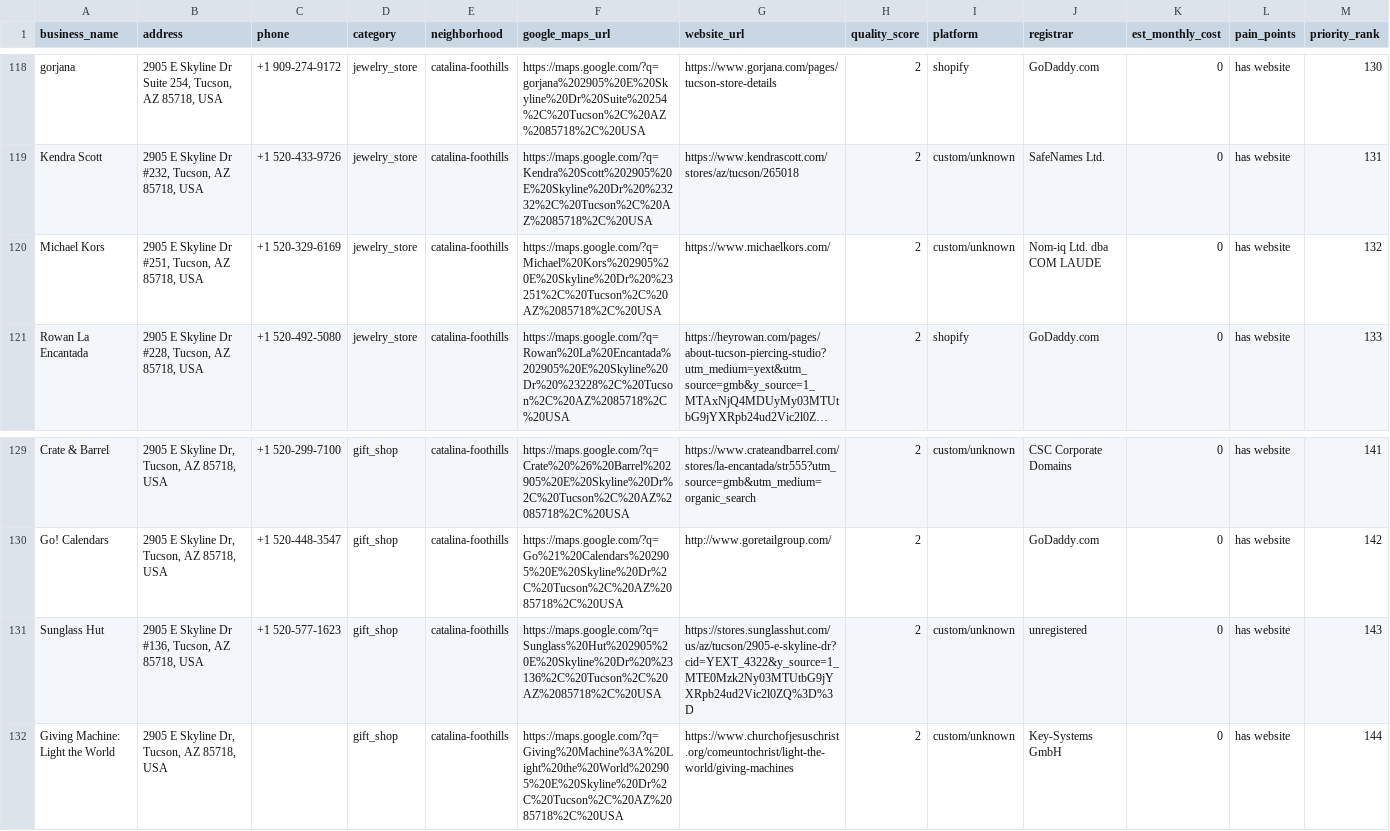
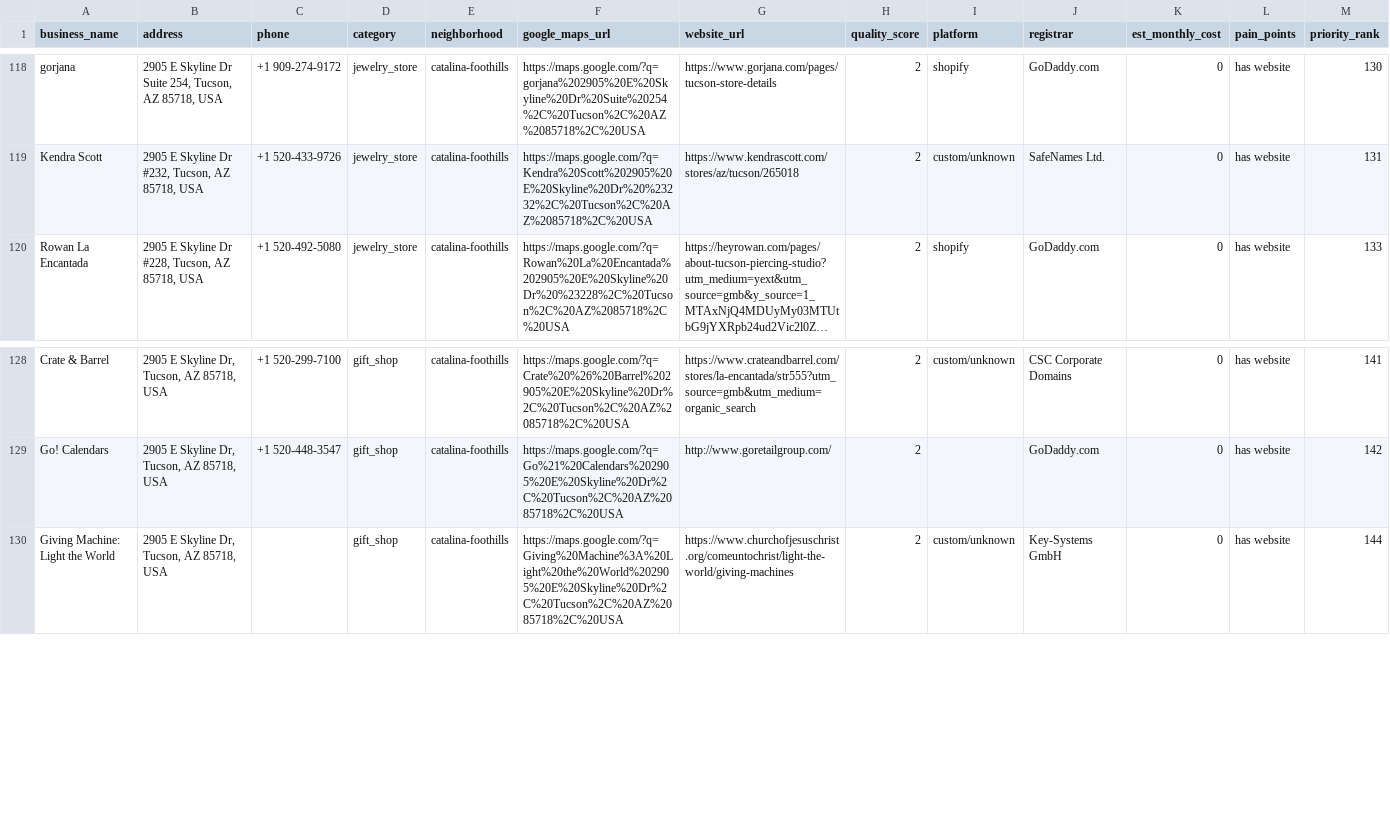
Before and after one commit to Digital-Disconnections-LTD/dd-tucson-clientele, a CSV file: prospects/catalina-foothills/catalina-foothills-prospects.csv, drawn as a sheet; only a part is shown, gaps mark what is left out; long unchanged cells end in …; rows hold the shown columns only; the diff names each change by its address in the sheet, - before the commit and + after, or states it on an @@ line.

```diff
--- a/prospects/catalina-foothills/catalina-foothills-prospects.csv
+++ b/prospects/catalina-foothills/catalina-foothills-prospects.csv
-row 120: Michael Kors | 2905 E Skyline Dr #251, Tucson, AZ 85718, USA | +1 520-329-6169 | jewelry_store | catalina-foothills | https://maps.google.com/?q=Michael%20Kors%202905%20E%20Skyline%20Dr%20%23251%2C%20Tucson%2C%20AZ%2085718%2C%20USA | https://www.michaelkors.com/ | 2 | custom/unknown | Nom-iq Ltd. dba COM LAUDE | 0 | has website | 132
-row 131: Sunglass Hut | 2905 E Skyline Dr #136, Tucson, AZ 85718, USA | +1 520-577-1623 | gift_shop | catalina-foothills | https://maps.google.com/?q=Sunglass%20Hut%202905%20E%20Skyline%20Dr%20%23136%2C%20Tucson%2C%20AZ%2085718%2C%20USA | https://stores.sunglasshut.com/us/az/tucson/2905-e-skyline-dr?cid=YEXT_4322&y_source=1_MTE0Mzk2Ny03MTUtbG9jYXRpb24ud2Vic2l0ZQ%3D%3D | 2 | custom/unknown | unregistered | 0 | has website | 143
```
Also changed, not shown: data/removed_chains.csv, prospects/oro-valley/oro-valley-prospects.csv, 13 other files.
